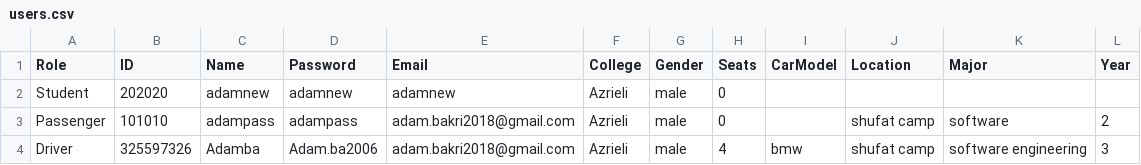
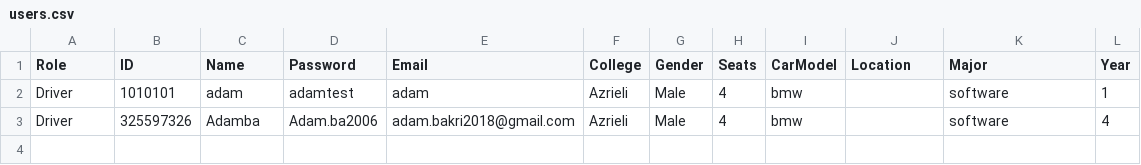
Before and after one commit to adambakri-dev/CampusGo, a CSV file: users.csv, drawn as a sheet.

```diff
--- a/users.csv
+++ b/users.csv
@@ -1,4 +1,3 @@
 Role,ID,Name,Password,Email,College,Gender,Seats,CarModel,Location,Major,Year
-Student,202020,adamnew,adamnew,adamnew,Azrieli,male,0,,,,,
-Passenger,101010,adampass,adampass,adam.bakri2018@gmail.com,Azrieli,male,0,,shufat camp,software,2
-Driver,325597326,Adamba,Adam.ba2006,adam.bakri2018@gmail.com,Azrieli,male,4,bmw,shufat camp,software engineering,3
+Driver,1010101,adam,adamtest,adam,Azrieli,Male,4,bmw,,software,1
+Driver,325597326,Adamba,Adam.ba2006,adam.bakri2018@gmail.com,Azrieli,Male,4,bmw,,software,4
```
Also changed, not shown: out/production/CollegeProject/users.csv, 29 other files.
